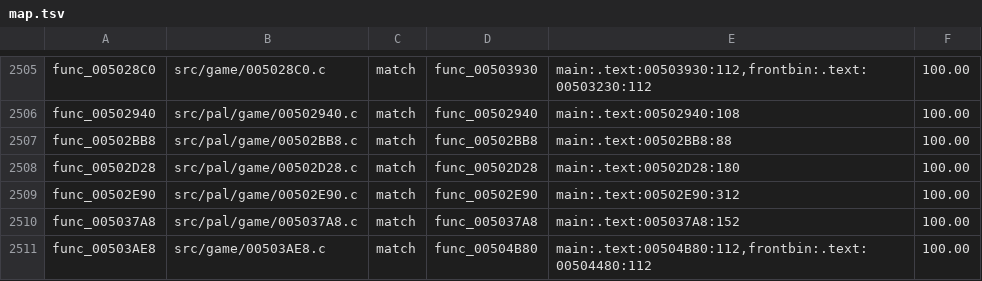
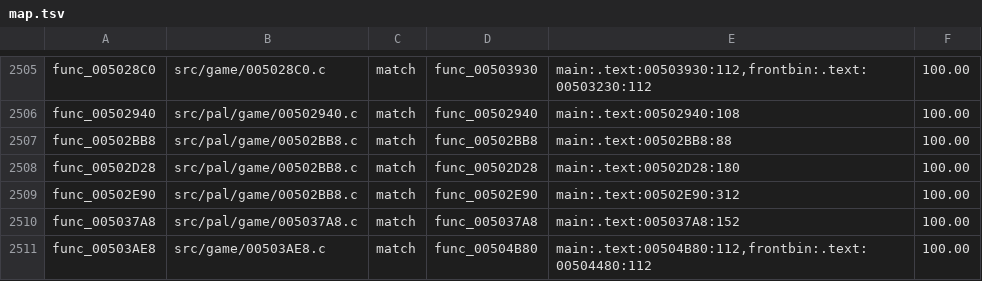
Before and after one commit to OpenRAC/rac4-decomp, a TSV file: config/pal/map.tsv, drawn as a sheet; only a part is shown, gaps mark what is left out.

```diff
--- a/config/pal/map.tsv
+++ b/config/pal/map.tsv
@@ -2507,4 +2507,4 @@ func_00502940	src/pal/game/00502940.c	match	func_00502940	main:.text:00502940:10
 func_00502BB8	src/pal/game/00502BB8.c	match	func_00502BB8	main:.text:00502BB8:88	100.00
-func_00502D28	src/pal/game/00502D28.c	match	func_00502D28	main:.text:00502D28:180	100.00
-func_00502E90	src/pal/game/00502E90.c	match	func_00502E90	main:.text:00502E90:312	100.00
+func_00502D28	src/pal/game/00502BB8.c	match	func_00502D28	main:.text:00502D28:180	100.00
+func_00502E90	src/pal/game/00502BB8.c	match	func_00502E90	main:.text:00502E90:312	100.00
 func_005037A8	src/pal/game/005037A8.c	match	func_005037A8	main:.text:005037A8:152	100.00
```
Also changed, not shown: config/us/map.tsv, 4 other files.
